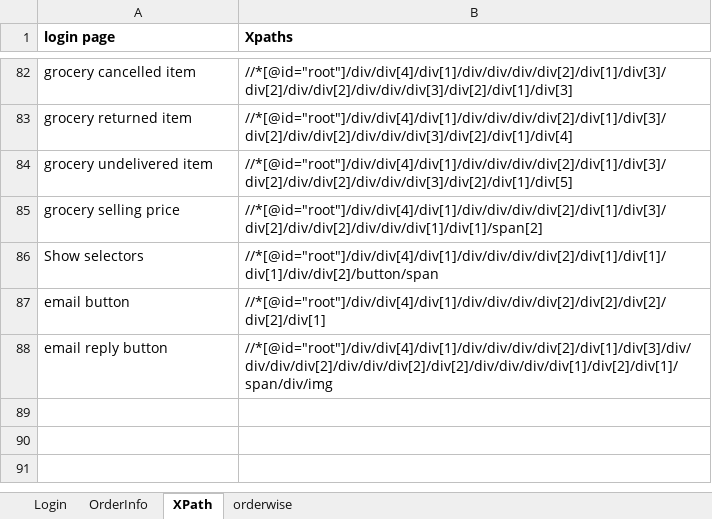
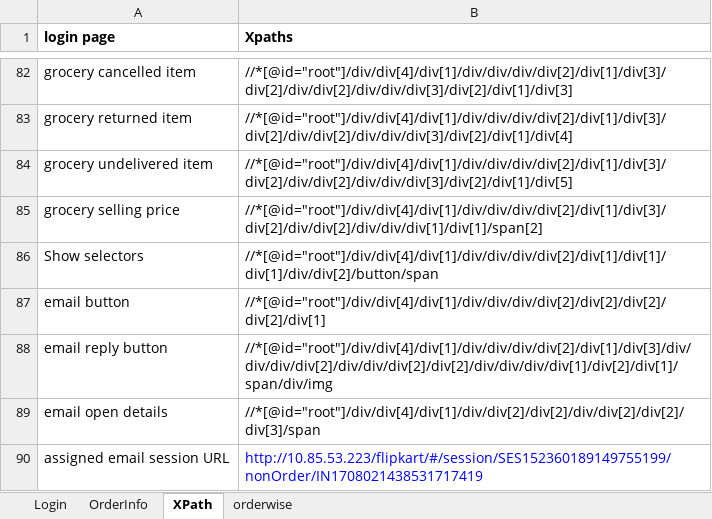
Before and after one commit to rkantjha/SA, an Excel workbook: SA_Info.xlsx, sheet XPath, drawn as a sheet; only a part is shown, gaps mark what is left out; values as stored, in another font and other column widths than the file's, no borders; the diff names each change by its address in the sheet, - before the commit and + after, or states it on an @@ line.

Commit message:
commit with excel file

```diff
--- a/SA_Info.xlsx (sheet XPath)
+++ b/SA_Info.xlsx (sheet XPath)
+row 89: email open details | //*[@id="root"]/div/div[4]/div[1]/div/div[2]/div[2]/div/div[2]/div[2]/div[3]/span
+row 90: assigned email session URL | http://10.85.53.223/flipkart/#/session/SES152360189149755199/nonOrder/IN1708021438531717419
```
Also changed, not shown: 2 other files.
